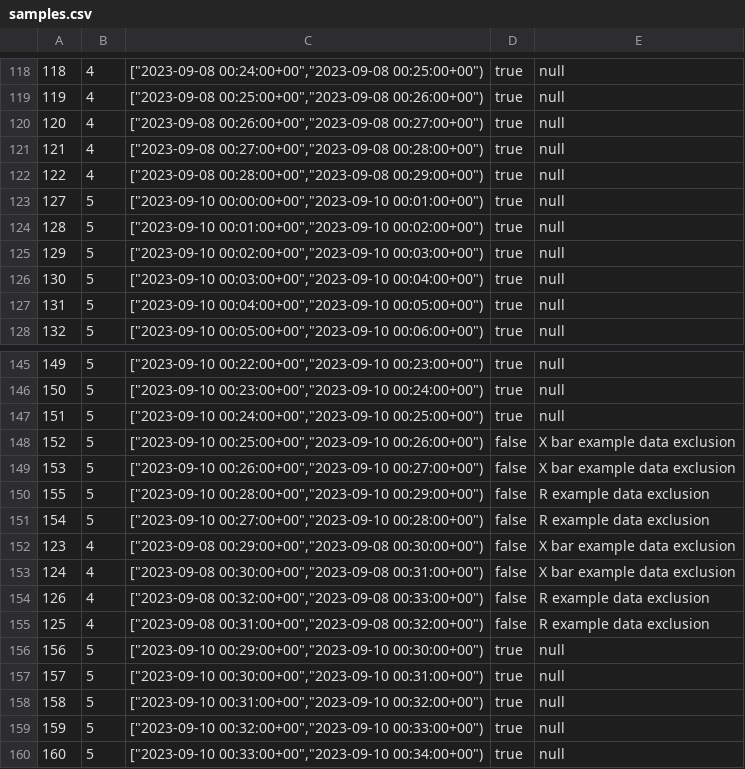
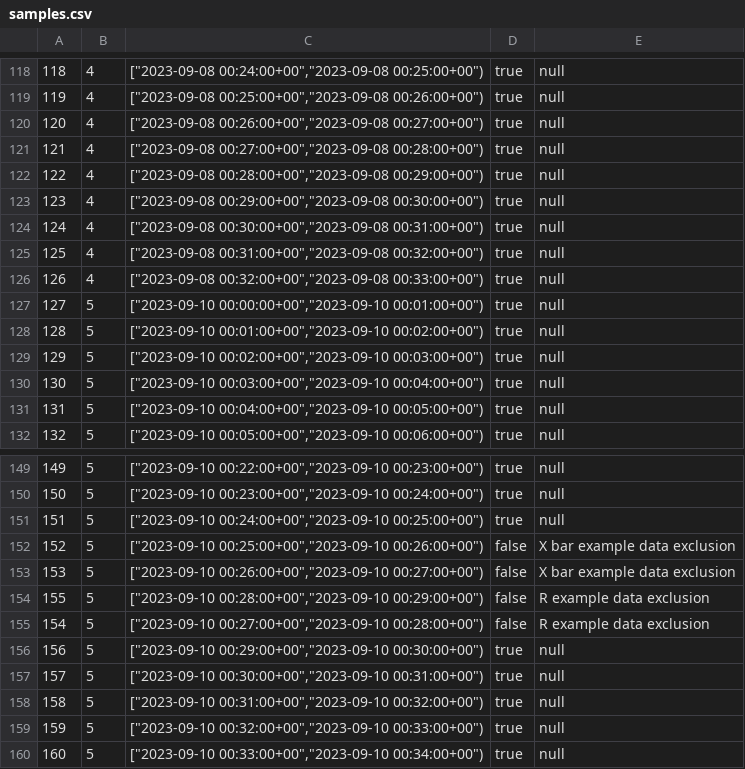
Before and after one commit to jchester/spc-kit, a CSV file: spec/data/synthetic/samples.csv, drawn as a sheet; only a part is shown, gaps mark what is left out.

Commit message:
Fix incorrect sample data

```diff
--- a/spec/data/synthetic/samples.csv
+++ b/spec/data/synthetic/samples.csv
@@ -122,2 +122,6 @@
 122,4,"[""2023-09-08 00:28:00+00"",""2023-09-08 00:29:00+00"")",true,null
+123,4,"[""2023-09-08 00:29:00+00"",""2023-09-08 00:30:00+00"")",true,null
+124,4,"[""2023-09-08 00:30:00+00"",""2023-09-08 00:31:00+00"")",true,null
+125,4,"[""2023-09-08 00:31:00+00"",""2023-09-08 00:32:00+00"")",true,null
+126,4,"[""2023-09-08 00:32:00+00"",""2023-09-08 00:33:00+00"")",true,null
 127,5,"[""2023-09-10 00:00:00+00"",""2023-09-10 00:01:00+00"")",true,null
@@ -151,6 +155,2 @@
 154,5,"[""2023-09-10 00:27:00+00"",""2023-09-10 00:28:00+00"")",false,R example data exclusion
-123,4,"[""2023-09-08 00:29:00+00"",""2023-09-08 00:30:00+00"")",false,X bar example data exclusion
-124,4,"[""2023-09-08 00:30:00+00"",""2023-09-08 00:31:00+00"")",false,X bar example data exclusion
-126,4,"[""2023-09-08 00:32:00+00"",""2023-09-08 00:33:00+00"")",false,R example data exclusion
-125,4,"[""2023-09-08 00:31:00+00"",""2023-09-08 00:32:00+00"")",false,R example data exclusion
 156,5,"[""2023-09-10 00:29:00+00"",""2023-09-10 00:30:00+00"")",true,null
```
Also changed, not shown: 1 other file.
